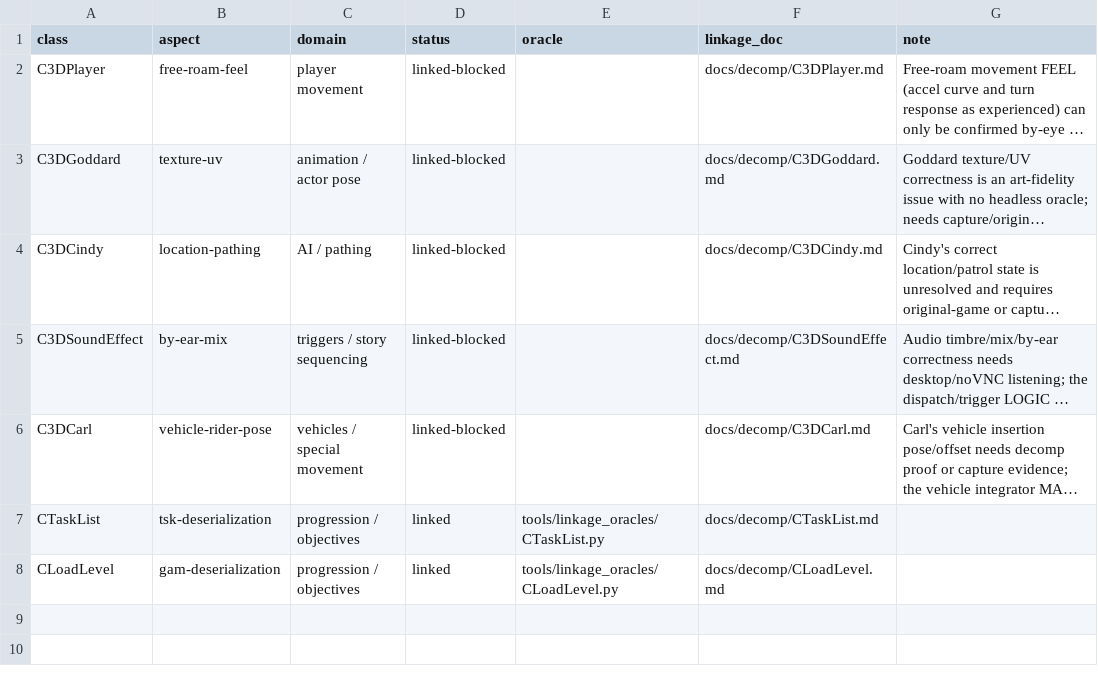
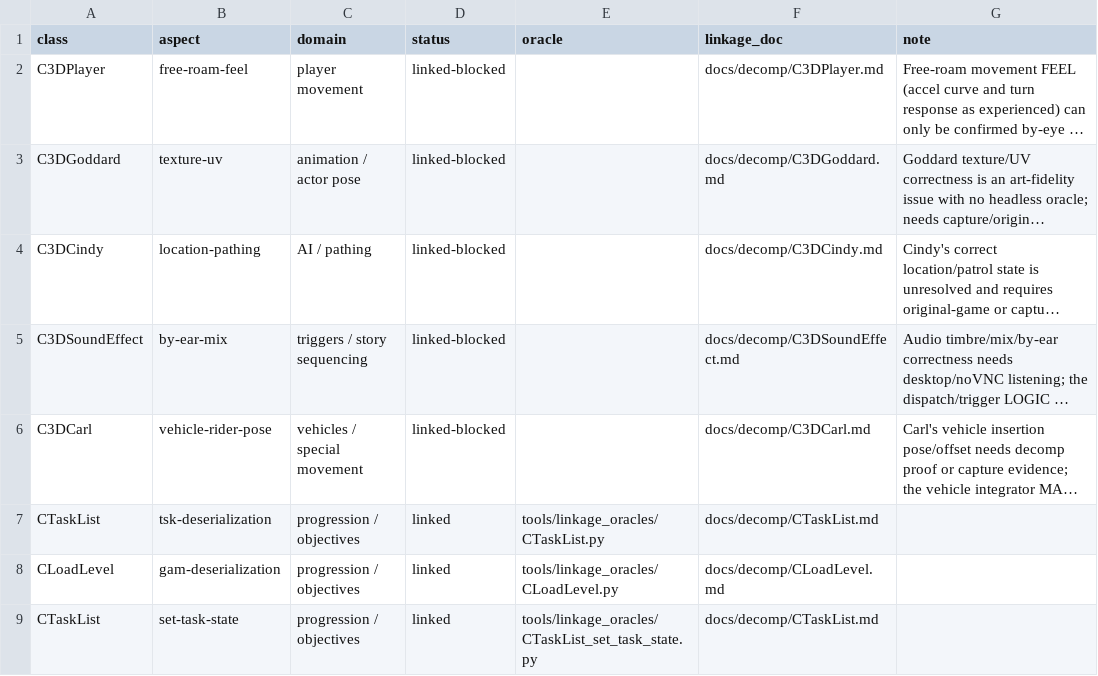
Before and after one commit to alexscott2718-gif/jn-engine, a CSV file: docs/linkage_certificates.csv, drawn as a sheet; long unchanged cells end in …; the diff names each change by its address in the sheet, - before the commit and + after, or states it on an @@ line.

Commit message:
linked: certify CTaskList set-task-state (third linked row)
task_set_entity_state (src/game/task_loader.c) is proven to reproduce the
table-write half of the decompiled FUN_0045f990 (Neutron.exe @ 0045f990):
a case-insensitive linear scan of the task-state list that writes an
EXISTING entry only and never appends.

L1: fresh Ghidra headless recovery of FUN_0045f990's full body (previously
only summarized in docs/decomp/_scene_sequencer.md) via
tools/ghidra/DumpFunctions.java against the committed JN_decomp project
(gateway JAVA_HOME was unset -- resolved via the existing
/home/scotty/jdk21 install; had to pin -process Neutron.exe explicitly,
since the same address also resolves as an unrelated symbol in the
OMT2.dll project file). Confirms __strcmpi (case-insensitive) matching and
the no-append-on-miss table write, plus two native-only gaps: the
SCENE-only objective-ordinal flag (FUN_00406f50) and a live-object
TaskName-match broadcast (vtable +0x424), both HUD/menu-subsystem side
effects with no store-visible effect -- deferred, already tracked in
_scene_sequencer.md, not silently absorbed into this certification.

L3: tools/linkage_oracles/CTaskList_set_task_state.py compiles the real
task_set_entity_state (unmodified) into a headless dumper
(tasklist_setstate_dump.c) seeded with the baked NewGame table, and diffs
it against an independently-transcribed Python mirror of the recovered
write loop across four sequences: every documented tag case-varied
(case-insensitivity), unknown tags incl. an empty string (no-append),
same-tag double-write (last-write-wins), and a mixed sequence -- comparing
both each write's return code and the final table.

- tools/linkage_oracles/tasklist_setstate_dump.c: the L3 headless dumper.
- tools/linkage_oracles/CTaskList_set_task_state.py: the L3 oracle/diff driver.
- docs/decomp/CTaskList.md: adds the set-task-state aspect under Native
  Linkage (full recovered FUN_0045f990 body, L2 map, deviations -- incl.
  flagging that task_entity_state (getter) returns -1 on no-match where
  the decompiled FUN_0045fea0 returns 0, out of this row's scope but
  worth resolving before a future get-task-state row).
- docs/linkage_certificates.csv: CTaskList/set-task-state -> linked.
- docs/linkage_progress.md: scoreboard now 3 linked, 5 linked-blocked.

```diff
--- a/docs/linkage_certificates.csv
+++ b/docs/linkage_certificates.csv
+row 9: CTaskList | set-task-state | progression / objectives | linked | tools/linkage_oracles/CTaskList_set_task_state.py | docs/decomp/CTaskList.md
```
Also changed, not shown: 6 other files.
